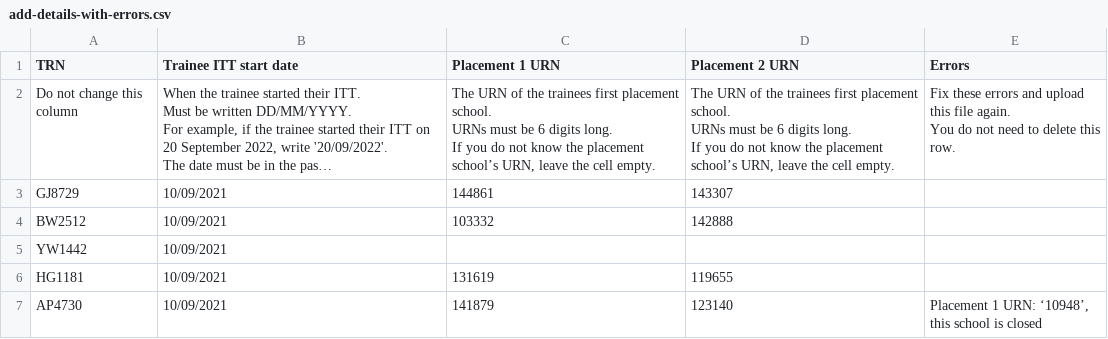
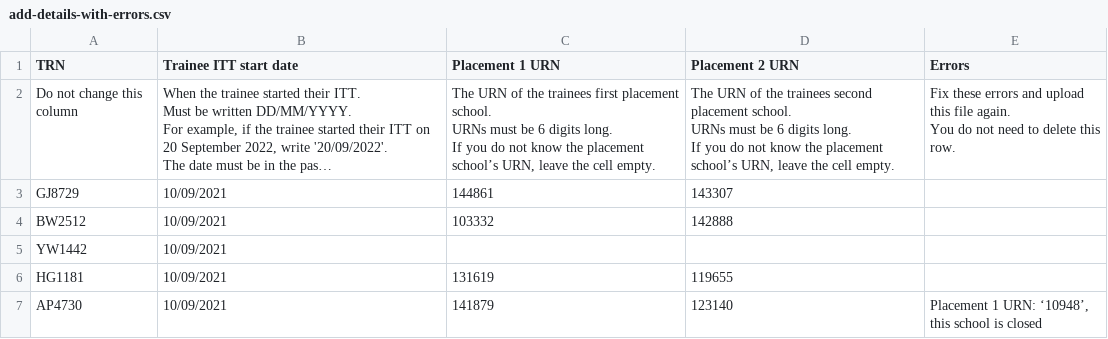
Before and after one commit to Nikolaos-Gkionis/register-trainee-teachers-prototype, a CSV file: app/assets/downloads/add-details-with-errors.csv, drawn as a sheet; only a part is shown; long unchanged cells end in …; the diff names each change by its address in the sheet, - before the commit and + after, or states it on an @@ line.

```diff
--- a/app/assets/downloads/add-details-with-errors.csv
+++ b/app/assets/downloads/add-details-with-errors.csv
-D2 (Placement 2 URN): …the trainees first placement school.…
+D2 (Placement 2 URN): …the trainees second placement school.…
```
Also changed, not shown: app/assets/downloads/add-details.csv, app/assets/downloads/recommend-with-errors.csv, 14 other files.
